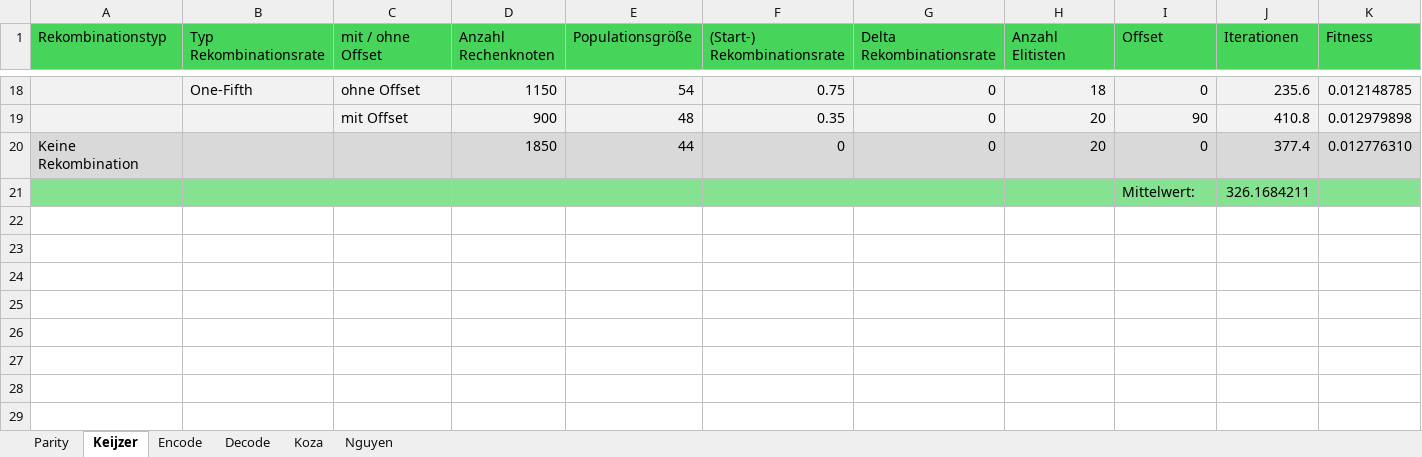
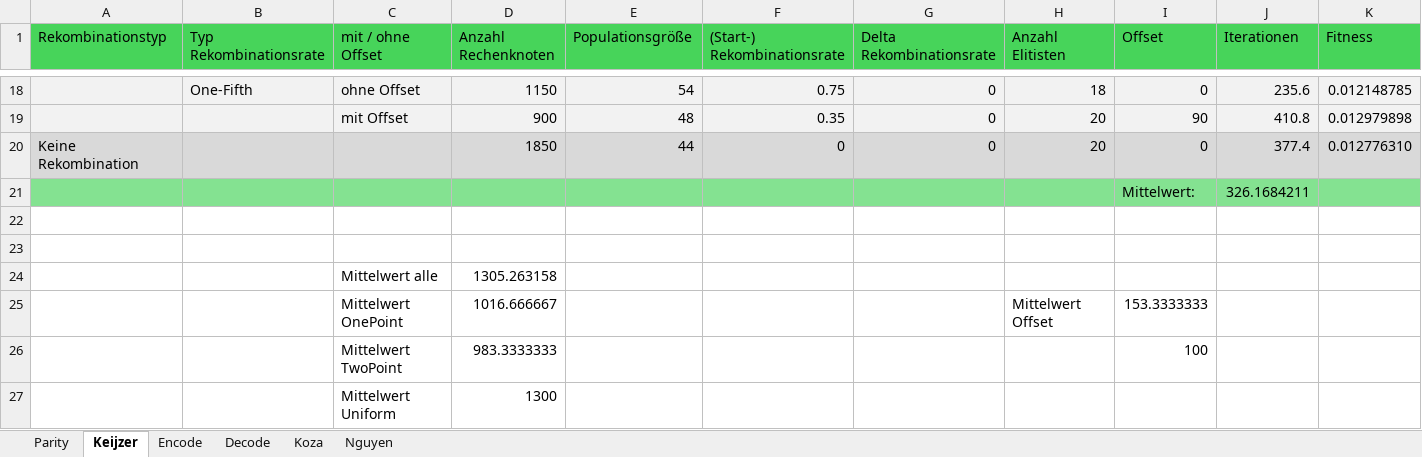
Before and after one commit to Cibindyby/OC-MasterThesis, an Excel workbook: julia-nix-slurm-env-main/HPOErgebnisse.xlsx, sheet Keijzer, drawn as a sheet; only a part is shown, gaps mark what is left out; values as stored, in another font and other column widths than the file's, no borders; table styles not drawn; rows hold the shown columns only; the diff names each change by its address in the sheet, - before the commit and + after, or states it on an @@ line.

Commit message:
hpo analyse keijzer und parity

```diff
--- a/julia-nix-slurm-env-main/HPOErgebnisse.xlsx (sheet Keijzer)
+++ b/julia-nix-slurm-env-main/HPOErgebnisse.xlsx (sheet Keijzer)
+row 22: (empty)
+row 23: (empty)
+row 24:  |  | Mittelwert alle | 1305.263158
+row 25:  |  | Mittelwert OnePoint | 1016.666667 |  |  |  | Mittelwert Offset | 153.3333333
+row 26:  |  | Mittelwert TwoPoint | 983.3333333 |  |  |  |  | 100
+row 27:  |  | Mittelwert Uniform | 1300
```
Also changed, not shown: sheet Parity, 6 other files.
